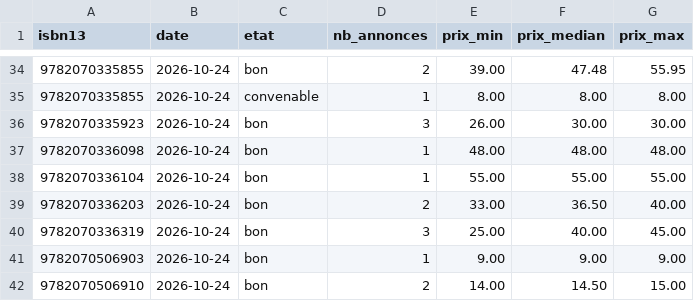
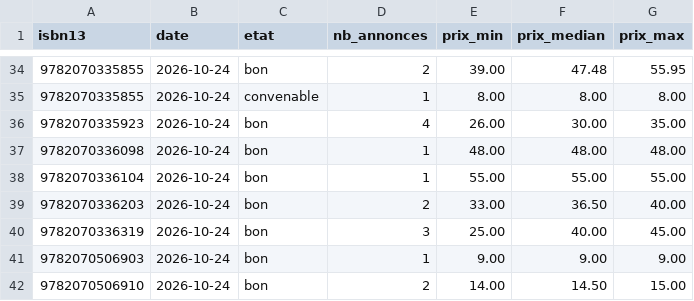
Before and after one commit to loliba92/LDVELH, a CSV file: data/raw/occasion/leboncoin-2026-10-24.csv, drawn as a sheet; only a part is shown, gaps mark what is left out.

```diff
--- a/data/raw/occasion/leboncoin-2026-10-24.csv
+++ b/data/raw/occasion/leboncoin-2026-10-24.csv
@@ -35,3 +35,3 @@ isbn13,date,etat,nb_annonces,prix_min,prix_median,prix_max
 9782070335855,2026-10-24,convenable,1,8.00,8.00,8.00
-9782070335923,2026-10-24,bon,3,26.00,30.00,30.00
+9782070335923,2026-10-24,bon,4,26.00,30.00,35.00
 9782070336098,2026-10-24,bon,1,48.00,48.00,48.00
```
Also changed, not shown: data/raw/occasion/annonces-leboncoin-2026-10-24.csv, 6 other files.
